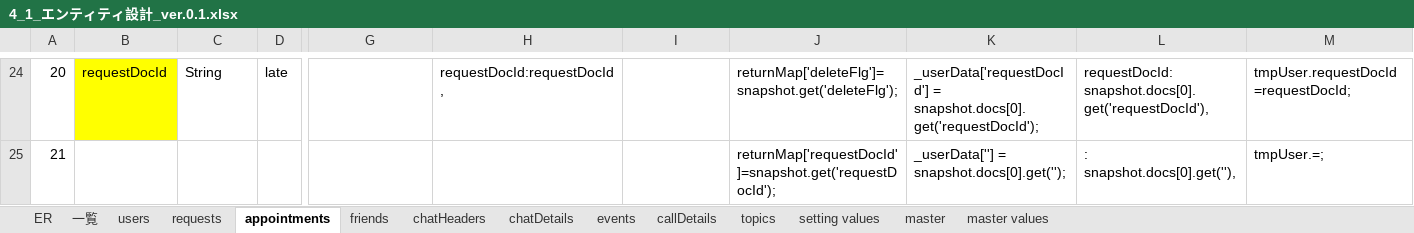
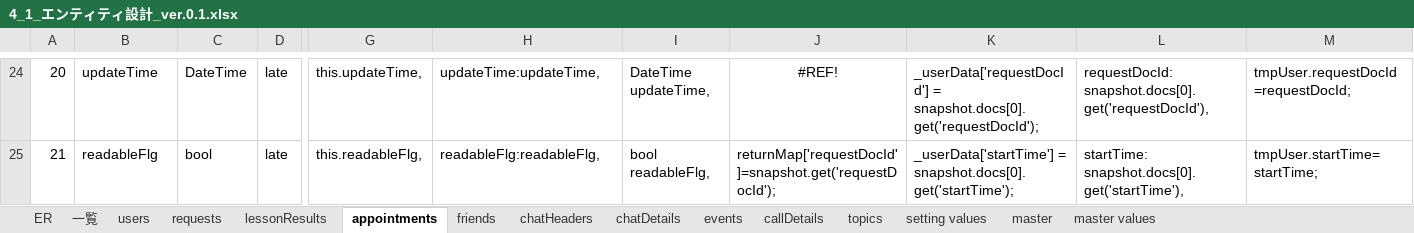
Before and after one commit to teamCairo/convas, an Excel workbook: zz_document/project_Parfait/4_1_エンティティ設計_ver.0.1.xlsx, sheet appointments, drawn as a sheet; only a part is shown, gaps mark what is left out; values as stored, in another font and other column widths than the file's, no borders; charts and pictures not drawn; the diff covers the shown part only; the diff names each change by its address in the sheet, - before the commit and + after, or states it on an @@ line.

```diff
--- a/zz_document/project_Parfait/4_1_エンティティ設計_ver.0.1.xlsx (sheet appointments)
+++ b/zz_document/project_Parfait/4_1_エンティティ設計_ver.0.1.xlsx (sheet appointments)
+sheet tab: lessonResults
-B24: requestDocId
+B24: updateTime
-B24 fill: #FFFF00
+B24 fill: none
-C24: String
+C24: DateTime
-G24: (empty)
+G24: this.updateTime,
-H24: requestDocId:requestDocId,
+H24: updateTime:updateTime,
-I24: (empty)
+I24: DateTime updateTime,
-J24: returnMap['deleteFlg']=snapshot.get('deleteFlg');
+J24: #REF!
-J24 alignment: left
+J24 alignment: center
-B25: (empty)
+B25: readableFlg
-C25: (empty)
+C25: bool
-D25: (empty)
+D25: late
-G25: (empty)
+G25: this.readableFlg,
-H25: (empty)
+H25: readableFlg:readableFlg,
-I25: (empty)
+I25: bool readableFlg,
-K25: _userData[''] = snapshot.docs[0].get('');
+K25: _userData['startTime'] = snapshot.docs[0].get('startTime');
-L25: : snapshot.docs[0].get(''),
+L25: startTime: snapshot.docs[0].get('startTime'),
-M25: tmpUser.=;
+M25: tmpUser.startTime=startTime;
```
Also changed, not shown: 186 edited cells and cell formats elsewhere in this sheet, formulas that keep their value, charts or pictures, 7 other files.
